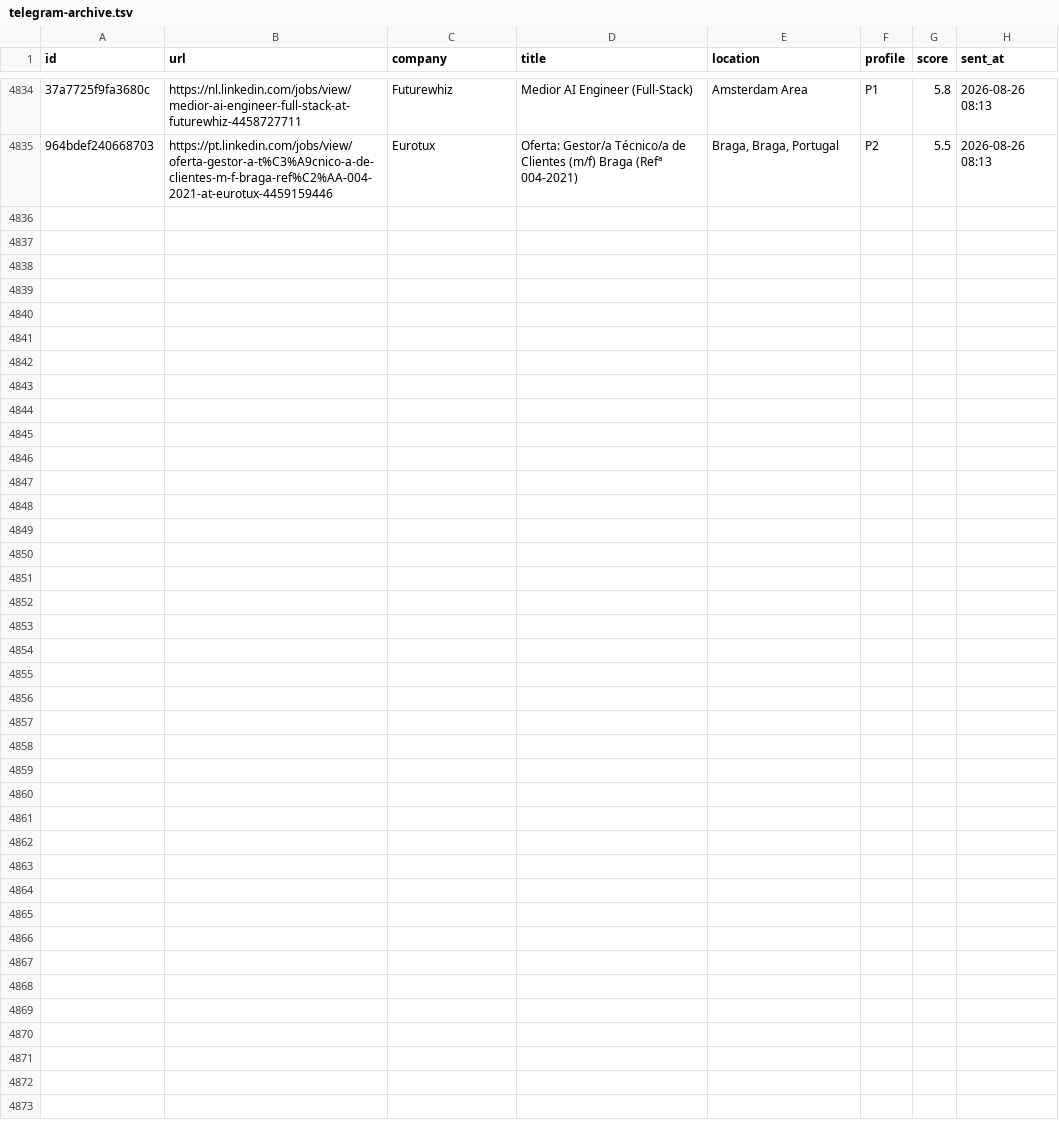
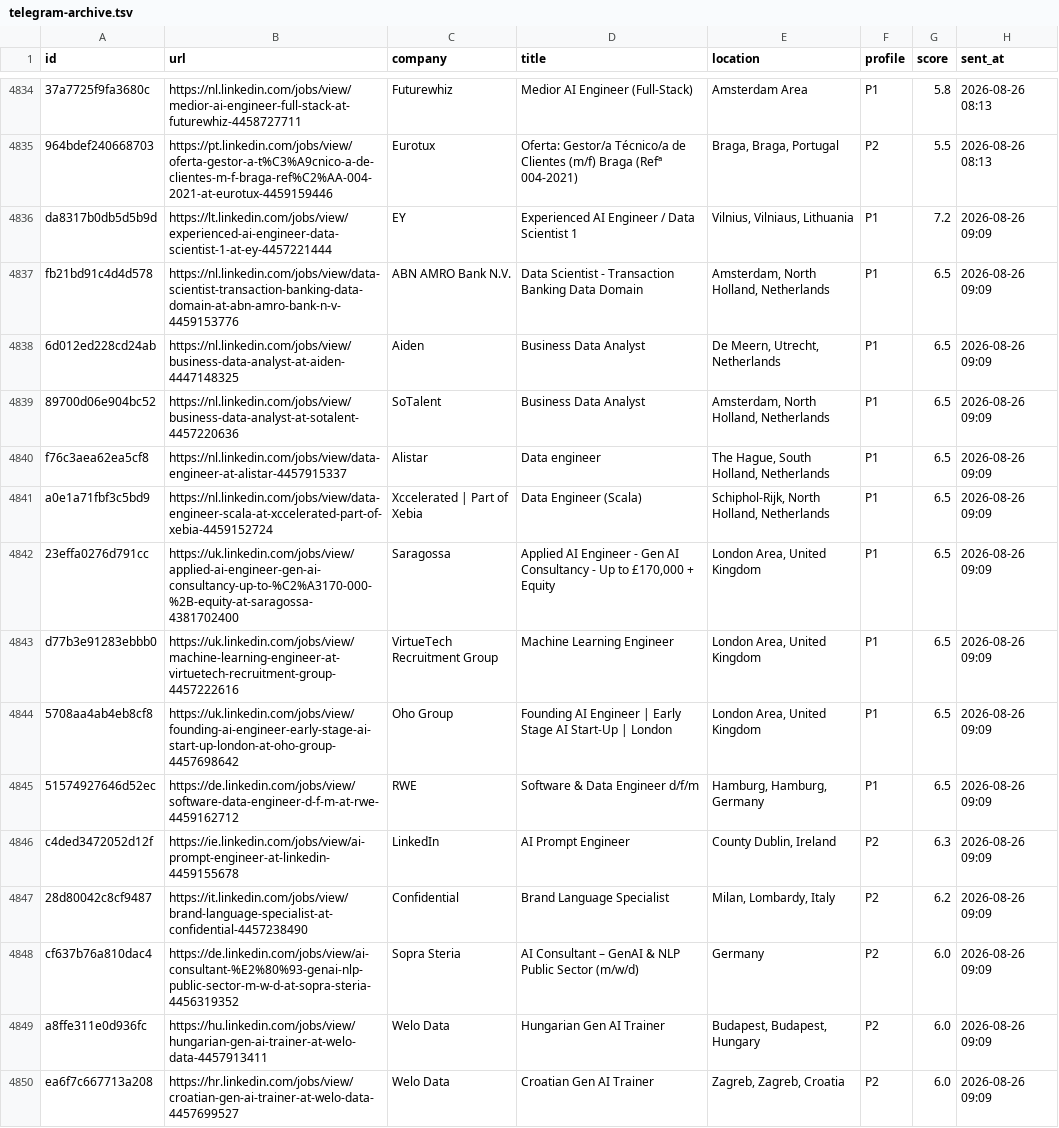
Before and after one commit to semihalperdundar/career-ops-agent, a TSV file: data/telegram-archive.tsv, drawn as a sheet; only a part is shown, gaps mark what is left out; the diff names each change by its address in the sheet, - before the commit and + after, or states it on an @@ line.

```diff
--- a/data/telegram-archive.tsv
+++ b/data/telegram-archive.tsv
+row 4836: da8317b0db5d5b9d | https://lt.linkedin.com/jobs/view/experienced-ai-engineer-data-scientist-1-at-ey-4457221444 | EY | Experienced AI Engineer / Data Scientist 1 | Vilnius, Vilniaus, Lithuania | P1 | 7.2 | 2026-08-26 09:09
+row 4837: fb21bd91c4d4d578 | https://nl.linkedin.com/jobs/view/data-scientist-transaction-banking-data-domain-at-abn-amro-bank-n-v-4459153776 | ABN AMRO Bank N.V. | Data Scientist - Transaction Banking Data Domain | Amsterdam, North Holland, Netherlands | P1 | 6.5 | 2026-08-26 09:09
+row 4838: 6d012ed228cd24ab | https://nl.linkedin.com/jobs/view/business-data-analyst-at-aiden-4447148325 | Aiden | Business Data Analyst | De Meern, Utrecht, Netherlands | P1 | 6.5 | 2026-08-26 09:09
+row 4839: 89700d06e904bc52 | https://nl.linkedin.com/jobs/view/business-data-analyst-at-sotalent-4457220636 | SoTalent | Business Data Analyst | Amsterdam, North Holland, Netherlands | P1 | 6.5 | 2026-08-26 09:09
+row 4840: f76c3aea62ea5cf8 | https://nl.linkedin.com/jobs/view/data-engineer-at-alistar-4457915337 | Alistar | Data engineer | The Hague, South Holland, Netherlands | P1 | 6.5 | 2026-08-26 09:09
+row 4841: a0e1a71fbf3c5bd9 | https://nl.linkedin.com/jobs/view/data-engineer-scala-at-xccelerated-part-of-xebia-4459152724 | Xccelerated | Part of Xebia | Data Engineer (Scala) | Schiphol-Rijk, North Holland, Netherlands | P1 | 6.5 | 2026-08-26 09:09
+row 4842: 23effa0276d791cc | https://uk.linkedin.com/jobs/view/applied-ai-engineer-gen-ai-consultancy-up-to-%C2%A3170-000-%2B-equity-at-saragossa-4381702400 | Saragossa | Applied AI Engineer - Gen AI Consultancy - Up to £170,000 + Equity | London Area, United Kingdom | P1 | 6.5 | 2026-08-26 09:09
+row 4843: d77b3e91283ebbb0 | https://uk.linkedin.com/jobs/view/machine-learning-engineer-at-virtuetech-recruitment-group-4457222616 | VirtueTech Recruitment Group | Machine Learning Engineer | London Area, United Kingdom | P1 | 6.5 | 2026-08-26 09:09
+row 4844: 5708aa4ab4eb8cf8 | https://uk.linkedin.com/jobs/view/founding-ai-engineer-early-stage-ai-start-up-london-at-oho-group-4457698642 | Oho Group | Founding AI Engineer | Early Stage AI Start-Up | London | London Area, United Kingdom | P1 | 6.5 | 2026-08-26 09:09
+row 4845: 51574927646d52ec | https://de.linkedin.com/jobs/view/software-data-engineer-d-f-m-at-rwe-4459162712 | RWE | Software & Data Engineer d/f/m | Hamburg, Hamburg, Germany | P1 | 6.5 | 2026-08-26 09:09
+row 4846: c4ded3472052d12f | https://ie.linkedin.com/jobs/view/ai-prompt-engineer-at-linkedin-4459155678 | LinkedIn | AI Prompt Engineer | County Dublin, Ireland | P2 | 6.3 | 2026-08-26 09:09
+row 4847: 28d80042c8cf9487 | https://it.linkedin.com/jobs/view/brand-language-specialist-at-confidential-4457238490 | Confidential | Brand Language Specialist | Milan, Lombardy, Italy | P2 | 6.2 | 2026-08-26 09:09
+row 4848: cf637b76a810dac4 | https://de.linkedin.com/jobs/view/ai-consultant-%E2%80%93-genai-nlp-public-sector-m-w-d-at-sopra-steria-4456319352 | Sopra Steria | AI Consultant – GenAI & NLP Public Sector (m/w/d) | Germany | P2 | 6.0 | 2026-08-26 09:09
+row 4849: a8ffe311e0d936fc | https://hu.linkedin.com/jobs/view/hungarian-gen-ai-trainer-at-welo-data-4457913411 | Welo Data | Hungarian Gen AI Trainer | Budapest, Budapest, Hungary | P2 | 6.0 | 2026-08-26 09:09
+row 4850: ea6f7c667713a208 | https://hr.linkedin.com/jobs/view/croatian-gen-ai-trainer-at-welo-data-4457699527 | Welo Data | Croatian Gen AI Trainer | Zagreb, Zagreb, Croatia | P2 | 6.0 | 2026-08-26 09:09
```
Also changed, not shown: data/telegram-sent.tsv, 2 other files.
